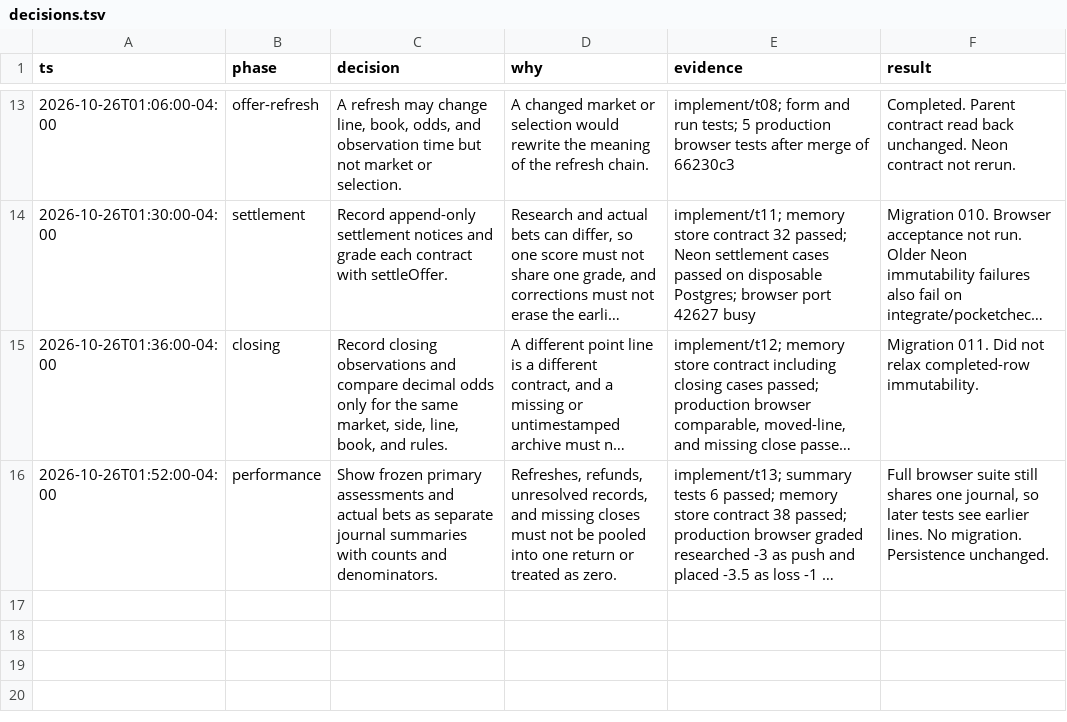
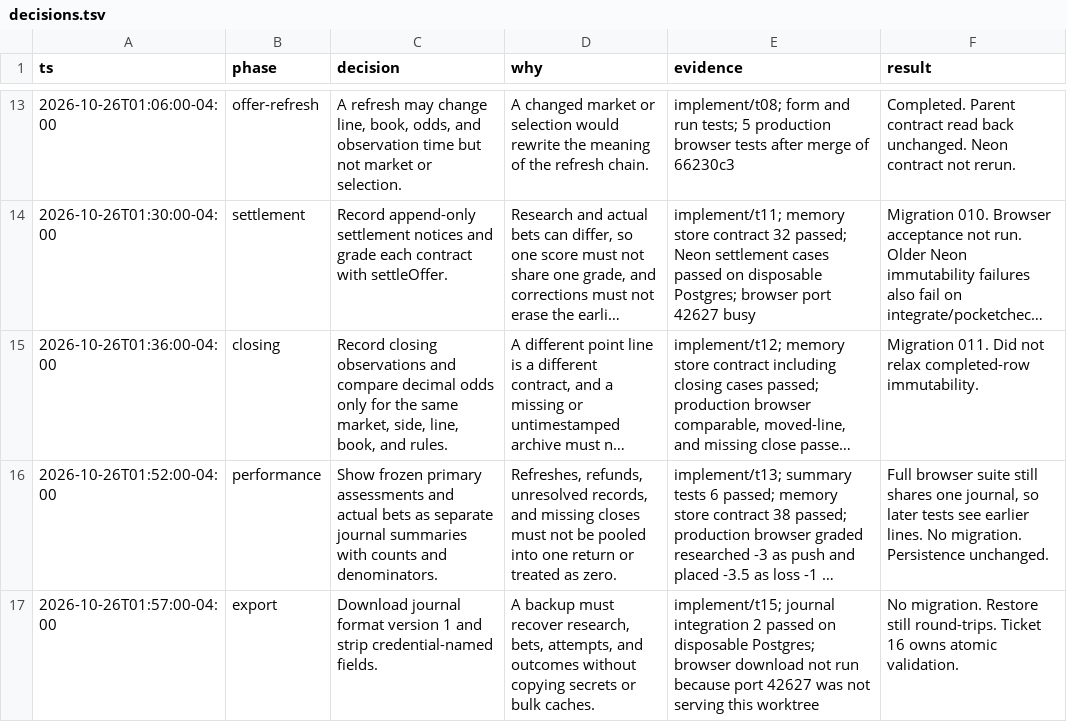
Before and after one commit to Fchery87/pocketcheck, a TSV file: .scratch/pocketcheck-trust-and-journal/decisions.tsv, drawn as a sheet; only a part is shown, gaps mark what is left out; long unchanged cells end in …; the diff names each change by its address in the sheet, - before the commit and + after, or states it on an @@ line.

Commit message:
docs: record the versioned journal export decision

```diff
--- a/.scratch/pocketcheck-trust-and-journal/decisions.tsv
+++ b/.scratch/pocketcheck-trust-and-journal/decisions.tsv
+row 17: 2026-10-26T01:57:00-04:00 | export | Download journal format version 1 and strip credential-named fields. | A backup must recover research, bets, attempts, and outcomes without copying secrets or bulk caches. | implement/t15; journal integration 2 passed on disposable Postgres; browser download not run because port 42627 was not serving this worktree | No migration. Restore still round-trips. Ticket 16 owns atomic validation.
```
